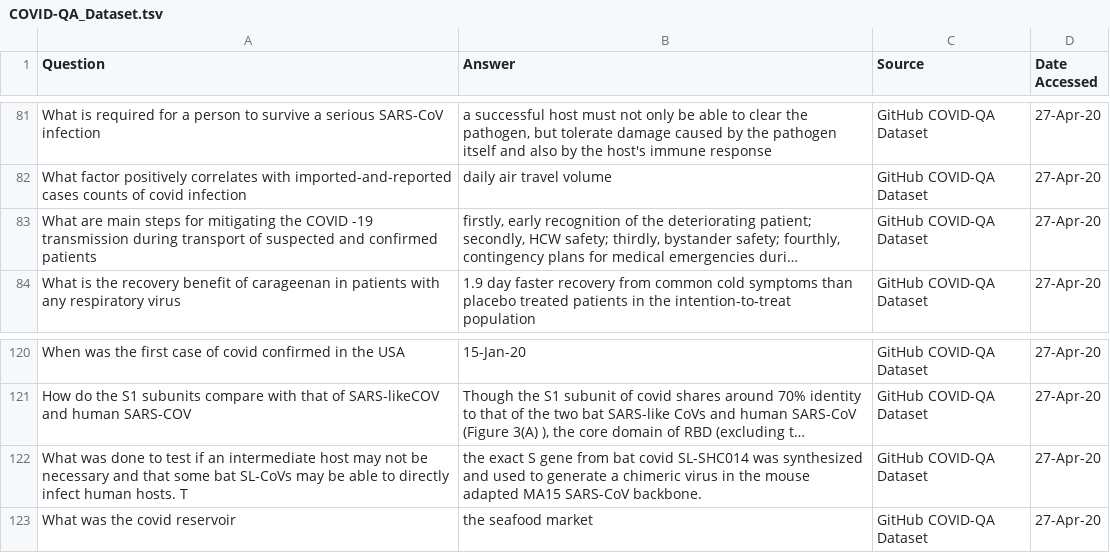
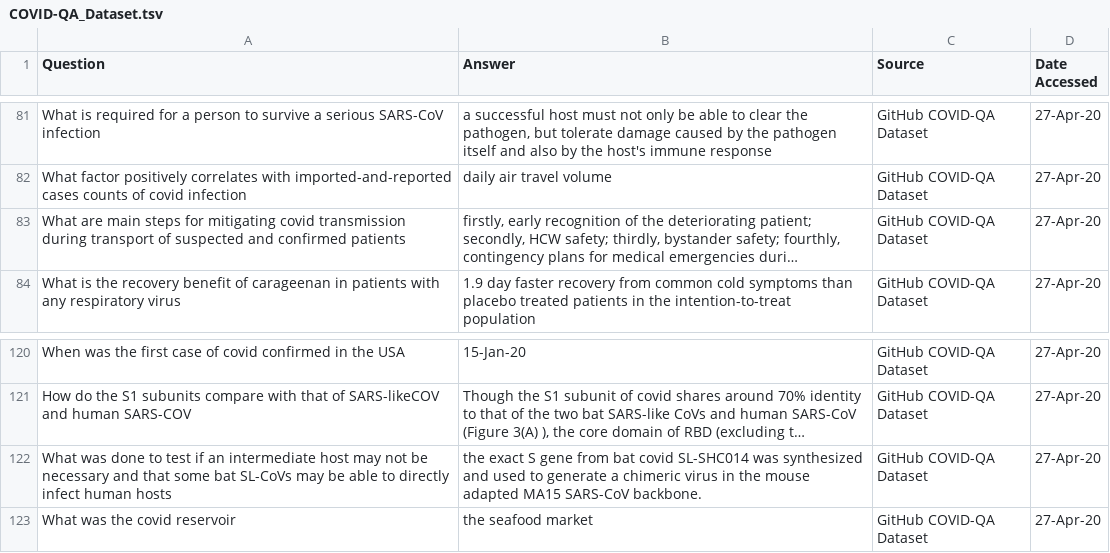
Before and after one commit to JerryWeiAI/COVID-Q, a TSV file: data/TSVs/COVID-QA_Dataset.tsv, drawn as a sheet; only a part is shown, gaps mark what is left out; long unchanged cells end in …; the diff names each change by its address in the sheet, - before the commit and + after, or states it on an @@ line.

```diff
--- a/data/TSVs/COVID-QA_Dataset.tsv
+++ b/data/TSVs/COVID-QA_Dataset.tsv
-A83 (Question): …for mitigating the COVID -19 transmission during…
+A83 (Question): …for mitigating covid transmission during…
-A122 (Question): …infect human hosts. T
+A122 (Question): …infect human hosts
```
Also changed, not shown: data/TSVs/All_Matched_Questions.tsv, data/TSVs/FDA_Dataset.tsv, 24 other files.
